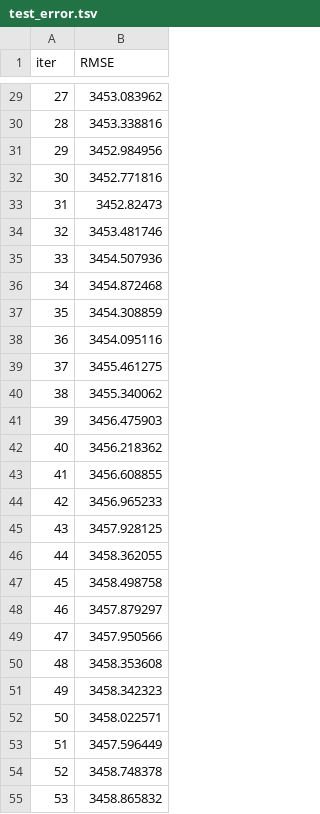
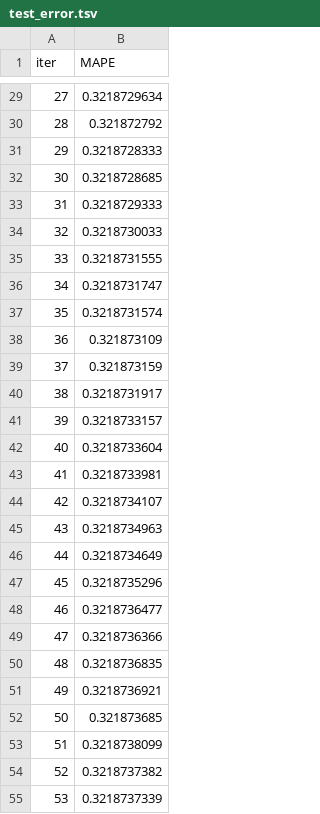
Before and after one commit to moritzwilksch/RossmannSalesPrediction, a TSV file: modelling/univariate_prediction/catboost_info/test_error.tsv, drawn as a sheet; only a part is shown, gaps mark what is left out; the diff covers the shown part only.

```diff
--- a/modelling/univariate_prediction/catboost_info/test_error.tsv
+++ b/modelling/univariate_prediction/catboost_info/test_error.tsv
@@ -1 +1 @@
-iter	RMSE
+iter	MAPE
@@ -29,27 +29,27 @@ iter	RMSE
-27	3453.083962
-28	3453.338816
-29	3452.984956
-30	3452.771816
-31	3452.82473
-32	3453.481746
-33	3454.507936
-34	3454.872468
-35	3454.308859
-36	3454.095116
-37	3455.461275
-38	3455.340062
-39	3456.475903
-40	3456.218362
-41	3456.608855
-42	3456.965233
-43	3457.928125
-44	3458.362055
-45	3458.498758
-46	3457.879297
-47	3457.950566
-48	3458.353608
-49	3458.342323
-50	3458.022571
-51	3457.596449
-52	3458.748378
-53	3458.865832
+27	0.3218729634
+28	0.321872792
+29	0.3218728333
+30	0.3218728685
+31	0.3218729333
+32	0.3218730033
+33	0.3218731555
+34	0.3218731747
+35	0.3218731574
+36	0.321873109
+37	0.321873159
+38	0.3218731917
+39	0.3218733157
+40	0.3218733604
+41	0.3218733981
+42	0.3218734107
+43	0.3218734963
+44	0.3218734649
+45	0.3218735296
+46	0.3218736477
+47	0.3218736366
+48	0.3218736835
+49	0.3218736921
+50	0.321873685
+51	0.3218738099
+52	0.3218737382
+53	0.3218737339
```
Also changed, not shown: 123 edited cells elsewhere in this file, modelling/univariate_prediction/catboost_info/learn_error.tsv, modelling/univariate_prediction/catboost_info/time_left.tsv, 7 other files.
